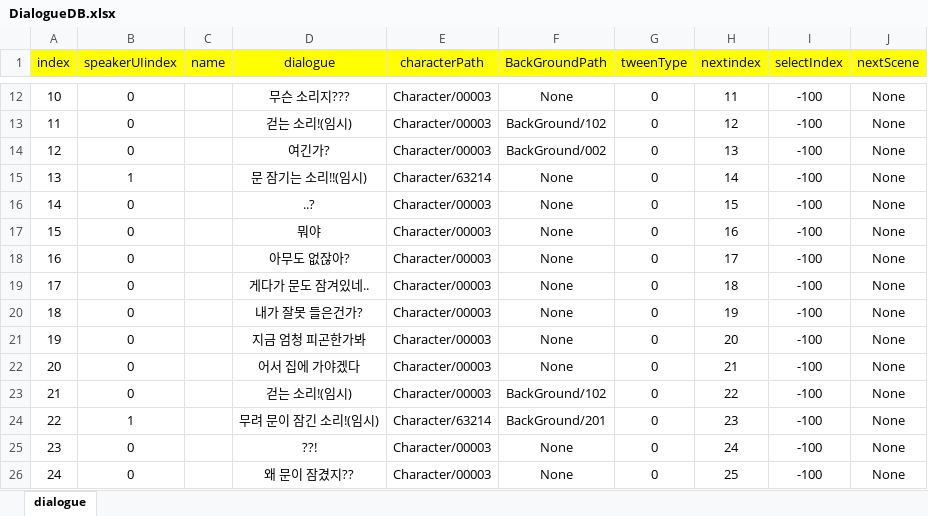
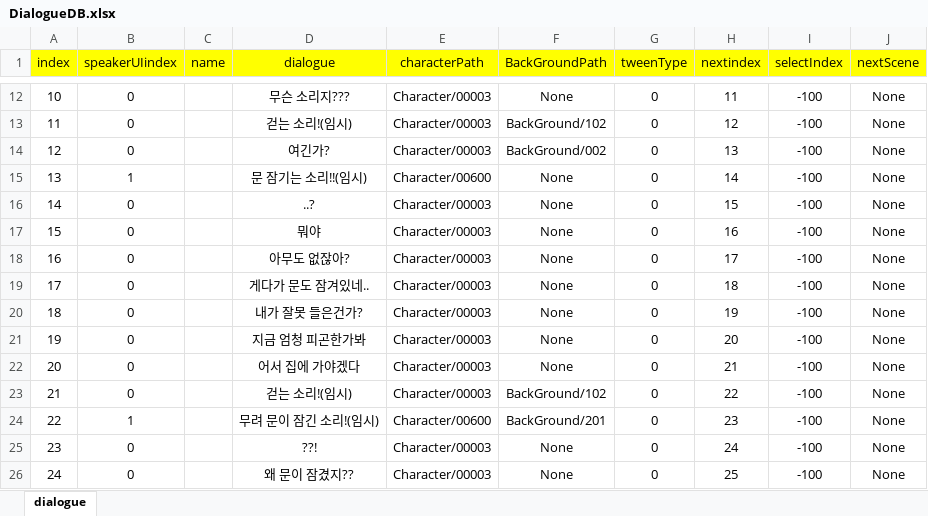
Before and after one commit to ahyun04/hihiproject, an Excel workbook: HeeHeeMotGa/Assets/Resources/ExcelDB/DialogueDB.xlsx, sheet dialogue, drawn as a sheet; only a part is shown, gaps mark what is left out; values as stored, in another font and other column widths than the file's, no borders; the diff names each change by its address in the sheet, - before the commit and + after, or states it on an @@ line.

```diff
--- a/HeeHeeMotGa/Assets/Resources/ExcelDB/DialogueDB.xlsx (sheet dialogue)
+++ b/HeeHeeMotGa/Assets/Resources/ExcelDB/DialogueDB.xlsx (sheet dialogue)
-E15 (characterPath): Character/63214
+E15 (characterPath): Character/00600
-E24 (characterPath): Character/63214
+E24 (characterPath): Character/00600
```
Also changed, not shown: 18 other files.
